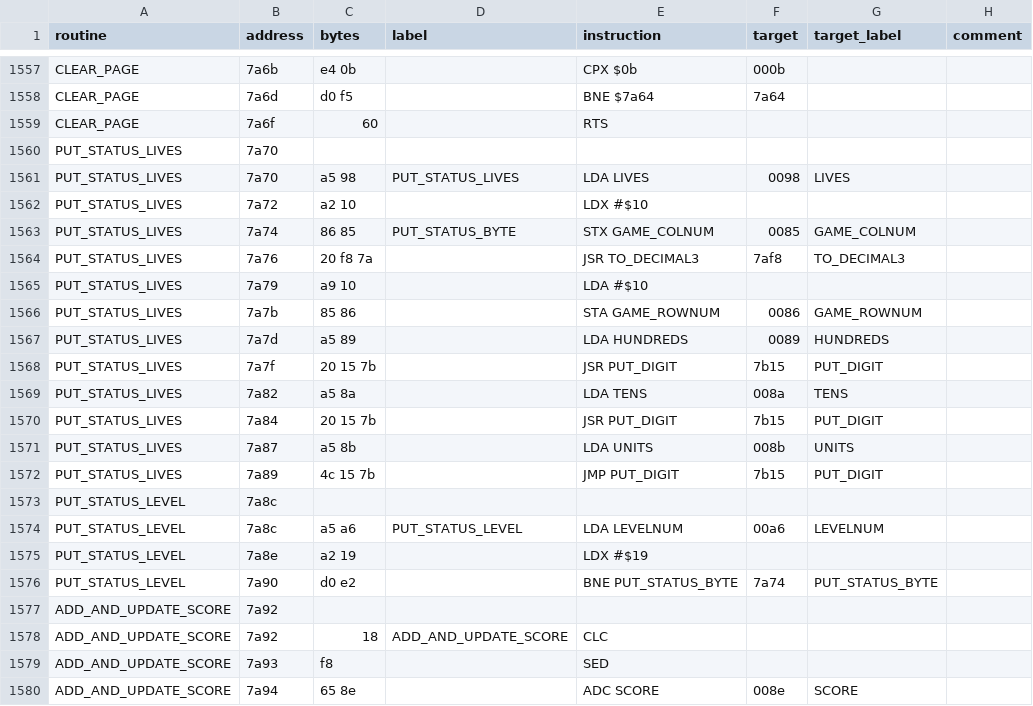
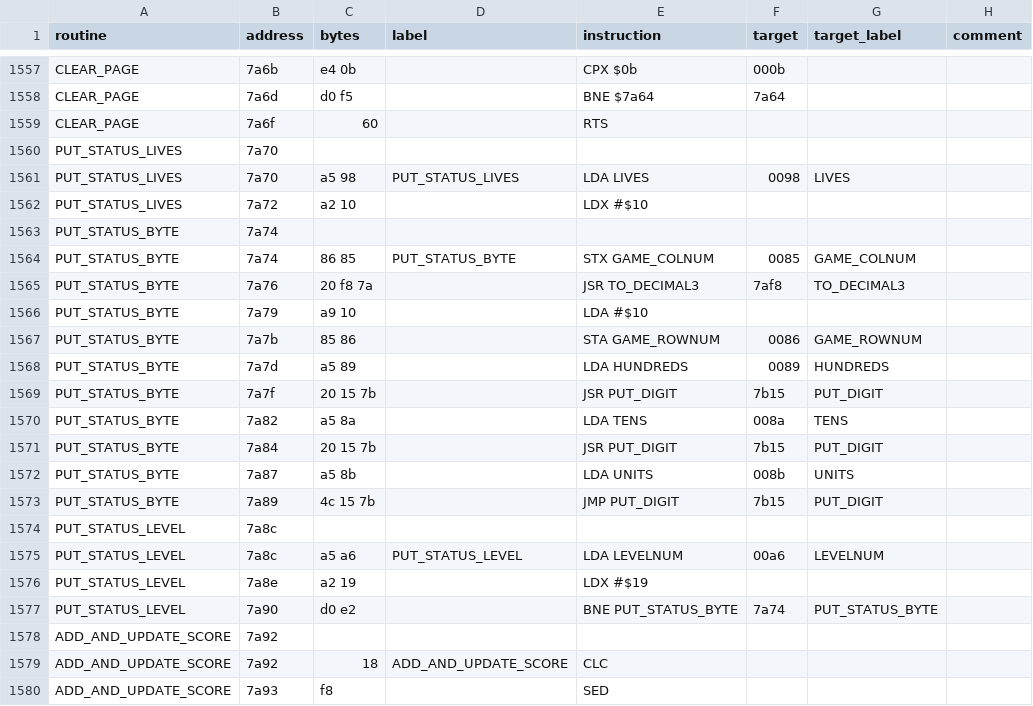
Before and after one commit to fschuhi/papple2, a TSV file: docs/reports/lr_basic_blocks_analysis/lr_listing.tsv, drawn as a sheet; only a part is shown, gaps mark what is left out; the shorter side is filled out with more unchanged rows.

```diff
--- a/docs/reports/lr_basic_blocks_analysis/lr_listing.tsv
+++ b/docs/reports/lr_basic_blocks_analysis/lr_listing.tsv
@@ -1562,12 +1562,13 @@ PUT_STATUS_LIVES	7a70	a5 98	PUT_STATUS_LIVES	LDA LIVES	0098	LIVES
 PUT_STATUS_LIVES	7a72	a2 10		LDX #$10			
-PUT_STATUS_LIVES	7a74	86 85	PUT_STATUS_BYTE	STX GAME_COLNUM	0085	GAME_COLNUM	
-PUT_STATUS_LIVES	7a76	20 f8 7a		JSR TO_DECIMAL3	7af8	TO_DECIMAL3	
-PUT_STATUS_LIVES	7a79	a9 10		LDA #$10			
-PUT_STATUS_LIVES	7a7b	85 86		STA GAME_ROWNUM	0086	GAME_ROWNUM	
-PUT_STATUS_LIVES	7a7d	a5 89		LDA HUNDREDS	0089	HUNDREDS	
-PUT_STATUS_LIVES	7a7f	20 15 7b		JSR PUT_DIGIT	7b15	PUT_DIGIT	
-PUT_STATUS_LIVES	7a82	a5 8a		LDA TENS	008a	TENS	
-PUT_STATUS_LIVES	7a84	20 15 7b		JSR PUT_DIGIT	7b15	PUT_DIGIT	
-PUT_STATUS_LIVES	7a87	a5 8b		LDA UNITS	008b	UNITS	
-PUT_STATUS_LIVES	7a89	4c 15 7b		JMP PUT_DIGIT	7b15	PUT_DIGIT	
+PUT_STATUS_BYTE	7a74						
+PUT_STATUS_BYTE	7a74	86 85	PUT_STATUS_BYTE	STX GAME_COLNUM	0085	GAME_COLNUM	
+PUT_STATUS_BYTE	7a76	20 f8 7a		JSR TO_DECIMAL3	7af8	TO_DECIMAL3	
+PUT_STATUS_BYTE	7a79	a9 10		LDA #$10			
+PUT_STATUS_BYTE	7a7b	85 86		STA GAME_ROWNUM	0086	GAME_ROWNUM	
+PUT_STATUS_BYTE	7a7d	a5 89		LDA HUNDREDS	0089	HUNDREDS	
+PUT_STATUS_BYTE	7a7f	20 15 7b		JSR PUT_DIGIT	7b15	PUT_DIGIT	
+PUT_STATUS_BYTE	7a82	a5 8a		LDA TENS	008a	TENS	
+PUT_STATUS_BYTE	7a84	20 15 7b		JSR PUT_DIGIT	7b15	PUT_DIGIT	
+PUT_STATUS_BYTE	7a87	a5 8b		LDA UNITS	008b	UNITS	
+PUT_STATUS_BYTE	7a89	4c 15 7b		JMP PUT_DIGIT	7b15	PUT_DIGIT	
 PUT_STATUS_LEVEL	7a8c						
```
Also changed, not shown: 5 other files.
